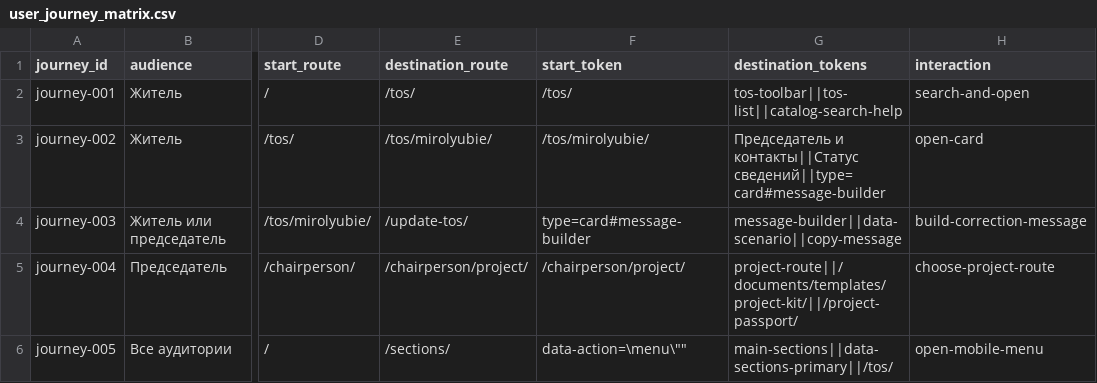
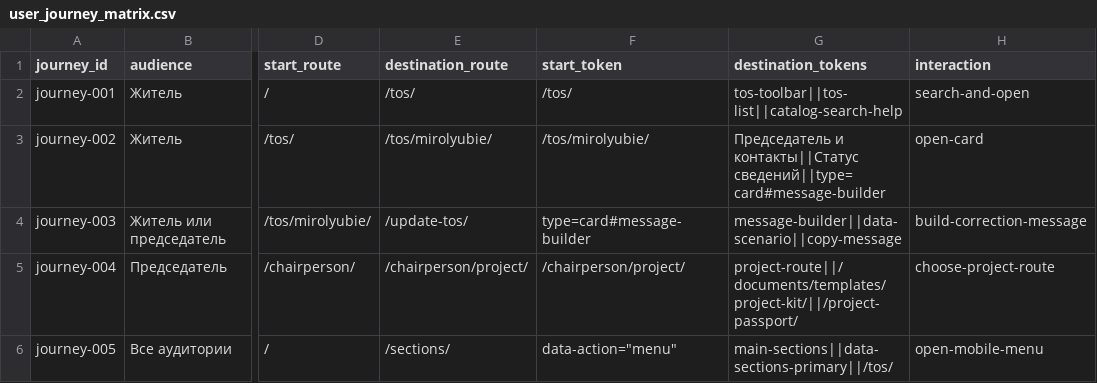
Before and after one commit to deputat36/tosborisoglebsk.github.io, a CSV file: data/user_journey_matrix.csv, drawn as a sheet; only a part is shown, gaps mark what is left out; the diff names each change by its address in the sheet, - before the commit and + after, or states it on an @@ line.

Commit message:
Исправить CSV-экранирование токена мобильного меню

```diff
--- a/data/user_journey_matrix.csv
+++ b/data/user_journey_matrix.csv
-F6 (start_token): data-action=\menu\""
+F6 (start_token): data-action="menu"
```
